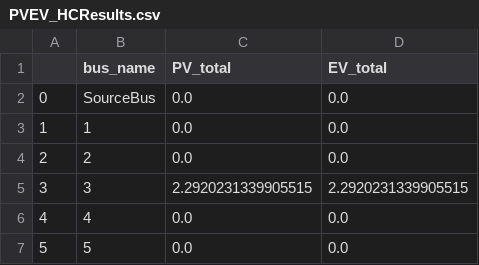
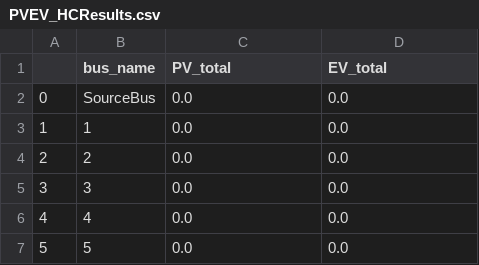
Before and after one commit to antoniovitorvb/IST-thesis-hosting-capacity, a CSV file: hc_results/STO/PVEV_HCResults.csv, drawn as a sheet; only a part is shown.

```diff
--- a/hc_results/STO/PVEV_HCResults.csv
+++ b/hc_results/STO/PVEV_HCResults.csv
@@ -4,3 +4,3 @@
 2,2,0.0,0.0
-3,3,2.2920231339905515,2.2920231339905515
+3,3,0.0,0.0
 4,4,0.0,0.0
```
Also changed, not shown: hc_results/STO/EV_HCResults.csv, hc_results/STO/PVEV_summaryResults.csv, 19 other files.
